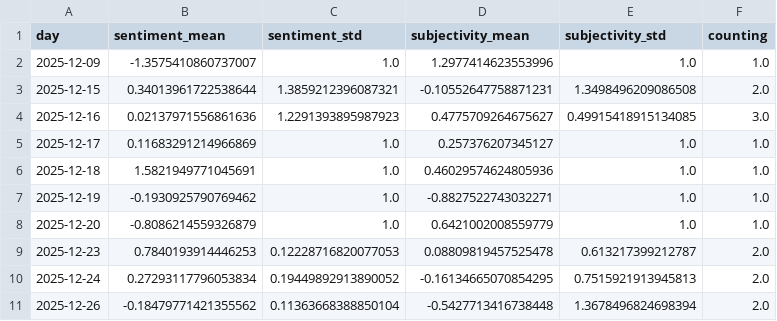
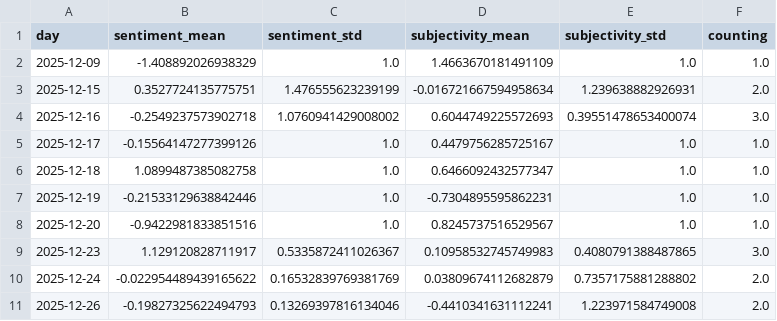
Before and after one commit to hannak555-news/HindiExtremes, a CSV file: csv/sentiments_days.csv, drawn as a sheet; only a part is shown; the diff covers the shown part only.

```diff
--- a/csv/sentiments_days.csv
+++ b/csv/sentiments_days.csv
@@ -1,11 +1,11 @@
 day,sentiment_mean,sentiment_std,subjectivity_mean,subjectivity_std,counting
-2025-12-09,-1.3575410860737007,1.0,1.2977414623553996,1.0,1.0
-2025-12-15,0.34013961722538644,1.3859212396087321,-0.10552647758871231,1.3498496209086508,2.0
-2025-12-16,0.02137971556861636,1.2291393895987923,0.4775709264675627,0.49915418915134085,3.0
-2025-12-17,0.11683291214966869,1.0,0.257376207345127,1.0,1.0
-2025-12-18,1.5821949771045691,1.0,0.46029574624805936,1.0,1.0
-2025-12-19,-0.1930925790769462,1.0,-0.8827522743032271,1.0,1.0
-2025-12-20,-0.8086214559326879,1.0,0.6421002008559779,1.0,1.0
-2025-12-23,0.7840193914446253,0.12228716820077053,0.08809819457525478,0.613217399212787,2.0
-2025-12-24,0.27293117796053834,0.19449892913890052,-0.16134665070854295,0.7515921913945813,2.0
-2025-12-26,-0.18479771421355562,0.11363668388850104,-0.5427713416738448,1.3678496824698394,2.0
+2025-12-09,-1.408892026938329,1.0,1.4663670181491109,1.0,1.0
+2025-12-15,0.3527724135775751,1.476555623239199,-0.016721667594958634,1.239638882926931,2.0
+2025-12-16,-0.2549237573902718,1.0760941429008002,0.6044749225572693,0.39551478653400074,3.0
+2025-12-17,-0.15564147277399126,1.0,0.4479756285725167,1.0,1.0
+2025-12-18,1.0899487385082758,1.0,0.6466092432577347,1.0,1.0
+2025-12-19,-0.21533129638842446,1.0,-0.7304895595862231,1.0,1.0
+2025-12-20,-0.9422981833851516,1.0,0.8245737516529567,1.0,1.0
+2025-12-23,1.129120828711917,0.5335872411026367,0.10958532745749983,0.4080791388487865,3.0
+2025-12-24,-0.022954489439165622,0.16532839769381769,0.03809674112682879,0.7357175881288802,2.0
+2025-12-26,-0.19827325622494793,0.13269397816134046,-0.4410341631112241,1.223971584749008,2.0
```
Also changed, not shown: 6 added rows and 43 edited cells elsewhere in this file, csv/sentiments_locations.csv, csv/sentiments_missing.csv, 5 other files.
